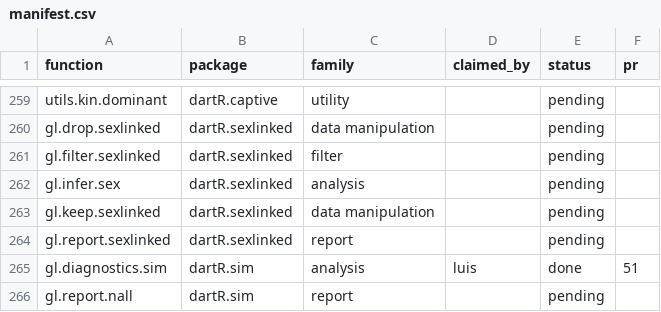
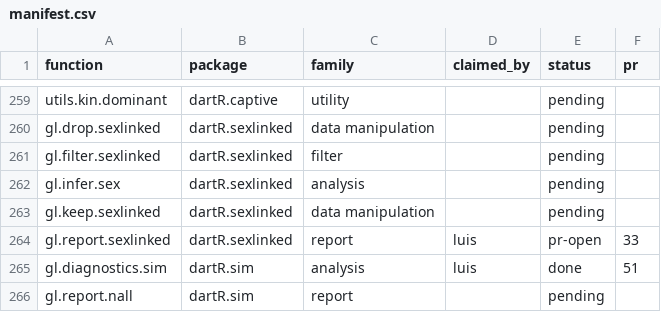
Before and after one commit to green-striped-gecko/dartR.base, a CSV file: function-review/manifest.csv, drawn as a sheet; only a part is shown, gaps mark what is left out.

Commit message:
function-review: gl.report.sexlinked report, PR dartR.sexlinked#33 open

```diff
--- a/function-review/manifest.csv
+++ b/function-review/manifest.csv
@@ -263,3 +263,3 @@ gl.infer.sex,dartR.sexlinked,analysis,,pending,
 gl.keep.sexlinked,dartR.sexlinked,data manipulation,,pending,
-gl.report.sexlinked,dartR.sexlinked,report,,pending,
+gl.report.sexlinked,dartR.sexlinked,report,luis,pr-open,33
 gl.diagnostics.sim,dartR.sim,analysis,luis,done,51
```
Also changed, not shown: 1 other file.
